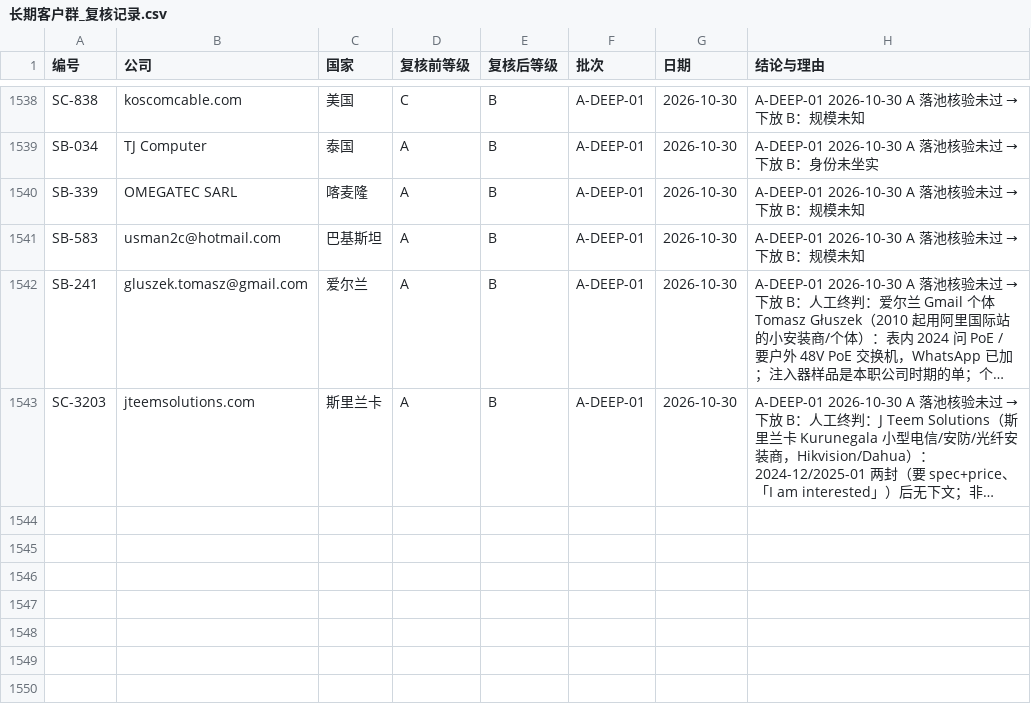
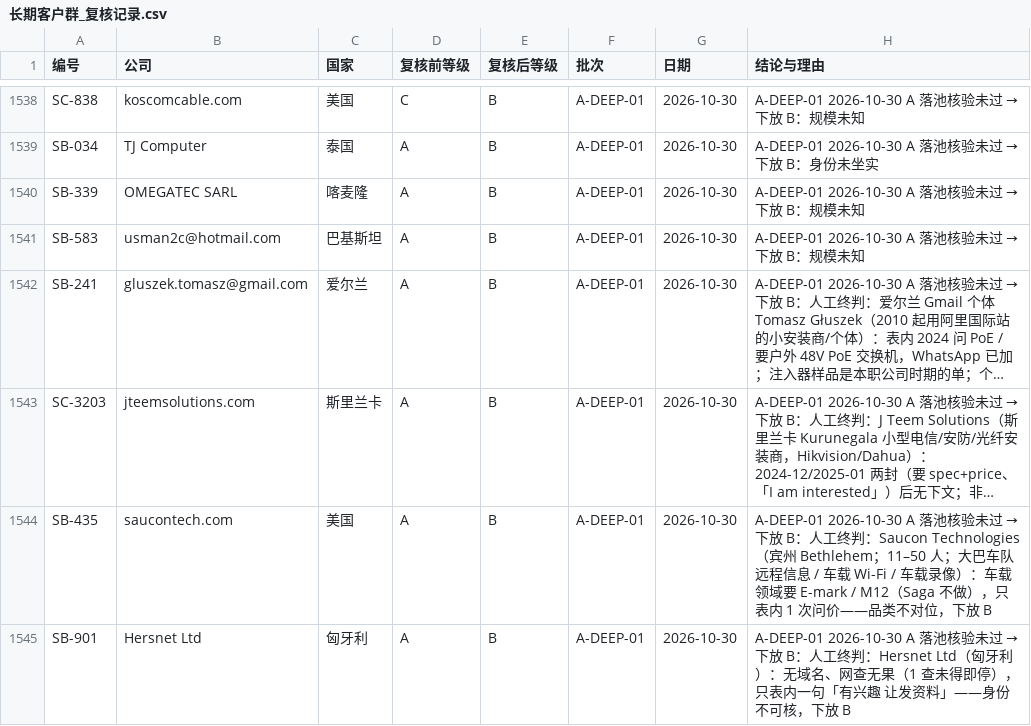
Before and after one commit to elsasaga-cloud/Planet, a CSV file: data/长期客户群_复核记录.csv, drawn as a sheet; only a part is shown, gaps mark what is left out; long unchanged cells end in …; the diff names each change by its address in the sheet, - before the commit and + after, or states it on an @@ line.

```diff
--- a/data/长期客户群_复核记录.csv
+++ b/data/长期客户群_复核记录.csv
+row 1544: SB-435 | saucontech.com | 美国 | A | B | A-DEEP-01 | 2026-10-30 | A-DEEP-01 2026-10-30 A 落池核验未过 → 下放 B：人工终判：Saucon Technologies（宾州 Bethlehem；11–50 人；大巴车队远程信息 / 车载 Wi-Fi / 车载录像）：车载领域要 E-mark / M12（Saga 不做），只表内 1 次问价——品类不对位，下放 B
+row 1545: SB-901 | Hersnet Ltd | 匈牙利 | A | B | A-DEEP-01 | 2026-10-30 | A-DEEP-01 2026-10-30 A 落池核验未过 → 下放 B：人工终判：Hersnet Ltd（匈牙利）：无域名、网查无果（1 查未得即停），只表内一句「有兴趣 让发资料」——身份不可核，下放 B
```
Also changed, not shown: data/saga_clients/A深挖_核验_2026-10-30.csv, 37 other files.
